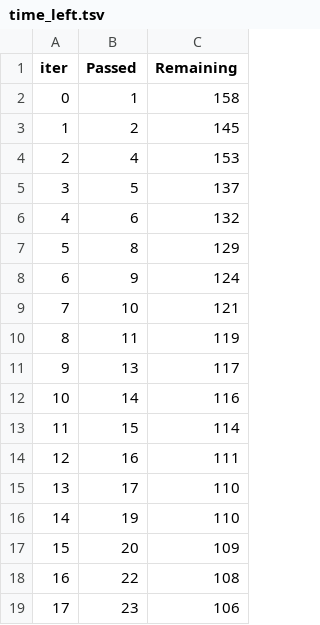
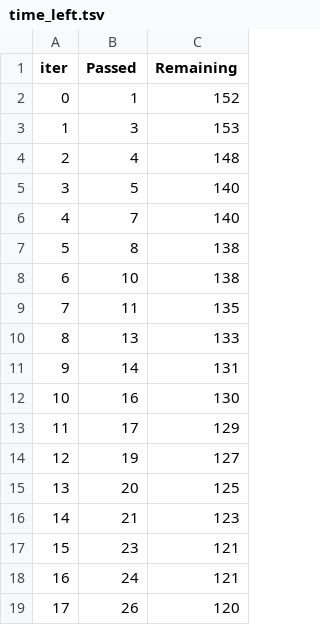
Before and after one commit to quirkyharsh/MlProject, a TSV file: catboost_info/time_left.tsv, drawn as a sheet; only a part is shown; the diff covers the shown part only.

```diff
--- a/catboost_info/time_left.tsv
+++ b/catboost_info/time_left.tsv
@@ -1,19 +1,19 @@
 iter	Passed	Remaining
-0	1	158
-1	2	145
-2	4	153
-3	5	137
-4	6	132
-5	8	129
-6	9	124
-7	10	121
-8	11	119
-9	13	117
-10	14	116
-11	15	114
-12	16	111
-13	17	110
-14	19	110
-15	20	109
-16	22	108
-17	23	106
+0	1	152
+1	3	153
+2	4	148
+3	5	140
+4	7	140
+5	8	138
+6	10	138
+7	11	135
+8	13	133
+9	14	131
+10	16	130
+11	17	129
+12	19	127
+13	20	125
+14	21	123
+15	23	121
+16	24	121
+17	26	120
```
Also changed, not shown: 160 edited cells elsewhere in this file, 5 other files.
